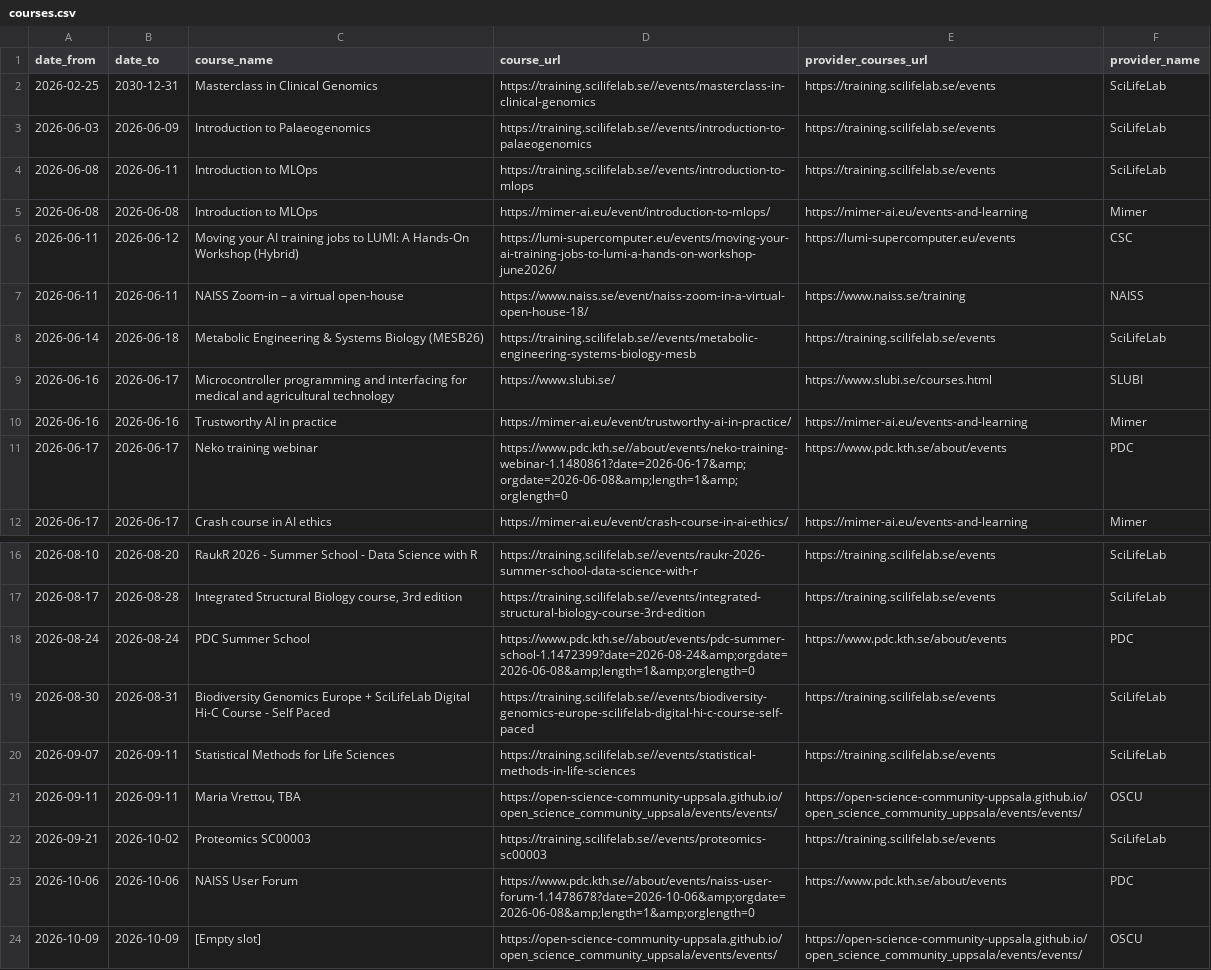
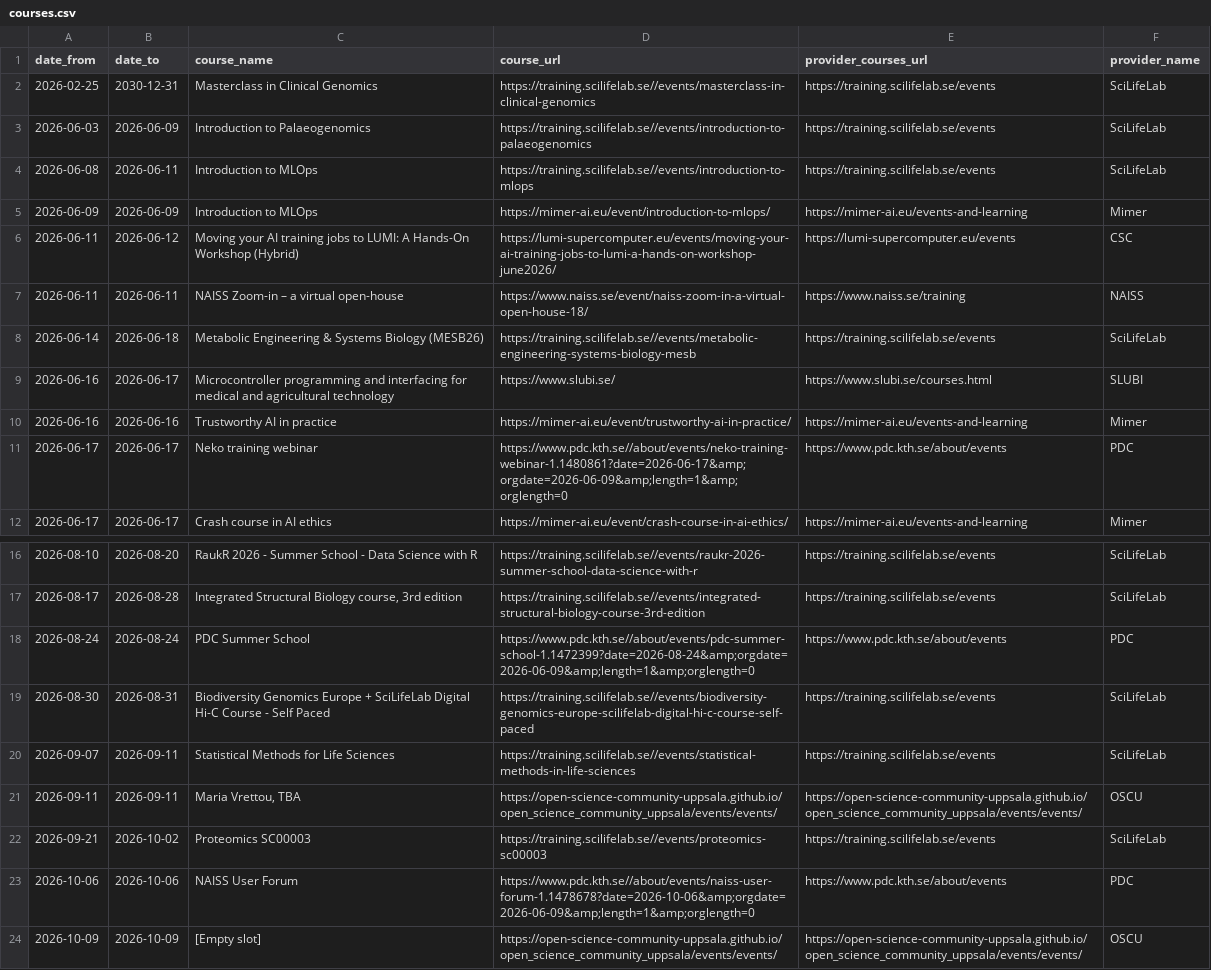
Before and after one commit to NBISweden/SCoRe_user_doc, a CSV file: docs/courses.csv, drawn as a sheet; only a part is shown, gaps mark what is left out.

```diff
--- a/docs/courses.csv
+++ b/docs/courses.csv
@@ -4,3 +4,3 @@ date_from,date_to,course_name,course_url,provider_courses_url,provider_name
 2026-06-08,2026-06-11,Introduction to MLOps,https://training.scilifelab.se//events/introduction-to-mlops,https://training.scilifelab.se/events,SciLifeLab
-2026-06-08,2026-06-08,Introduction to MLOps,https://mimer-ai.eu/event/introduction-to-mlops/,https://mimer-ai.eu/events-and-learning,Mimer
+2026-06-09,2026-06-09,Introduction to MLOps,https://mimer-ai.eu/event/introduction-to-mlops/,https://mimer-ai.eu/events-and-learning,Mimer
 2026-06-11,2026-06-12,Moving your AI training jobs to LUMI: A Hands-On Workshop (Hybrid),https://lumi-supercomputer.eu/events/moving-your-ai-training-jobs-to-lumi-a-hands-on-workshop-june2026/,https://lumi-supercomputer.eu/events,CSC
@@ -10,3 +10,3 @@ date_from,date_to,course_name,course_url,provider_courses_url,provider_name
 2026-06-16,2026-06-16,Trustworthy AI in practice,https://mimer-ai.eu/event/trustworthy-ai-in-practice/,https://mimer-ai.eu/events-and-learning,Mimer
-2026-06-17,2026-06-17,Neko training webinar,https://www.pdc.kth.se//about/events/neko-training-webinar-1.1480861?date=2026-06-17&amp;orgdate=2026-06-08&amp;length=1&amp;orglength=0,https://www.pdc.kth.se/about/events,PDC
+2026-06-17,2026-06-17,Neko training webinar,https://www.pdc.kth.se//about/events/neko-training-webinar-1.1480861?date=2026-06-17&amp;orgdate=2026-06-09&amp;length=1&amp;orglength=0,https://www.pdc.kth.se/about/events,PDC
 2026-06-17,2026-06-17,Crash course in AI ethics,https://mimer-ai.eu/event/crash-course-in-ai-ethics/,https://mimer-ai.eu/events-and-learning,Mimer
@@ -17,3 +17,3 @@ date_from,date_to,course_name,course_url,provider_courses_url,provider_name
 2026-08-17,2026-08-28,"Integrated Structural Biology course, 3rd edition",https://training.scilifelab.se//events/integrated-structural-biology-course-3rd-edition,https://training.scilifelab.se/events,SciLifeLab
-2026-08-24,2026-08-24,PDC Summer School,https://www.pdc.kth.se//about/events/pdc-summer-school-1.1472399?date=2026-08-24&amp;orgdate=2026-06-08&amp;length=1&amp;orglength=0,https://www.pdc.kth.se/about/events,PDC
+2026-08-24,2026-08-24,PDC Summer School,https://www.pdc.kth.se//about/events/pdc-summer-school-1.1472399?date=2026-08-24&amp;orgdate=2026-06-09&amp;length=1&amp;orglength=0,https://www.pdc.kth.se/about/events,PDC
 2026-08-30,2026-08-31,Biodiversity Genomics Europe + SciLifeLab Digital Hi-C Course - Self Paced,https://training.scilifelab.se//events/biodiversity-genomics-europe-scilifelab-digital-hi-c-course-self-paced,https://training.scilifelab.se/events,SciLifeLab
@@ -22,3 +22,3 @@ date_from,date_to,course_name,course_url,provider_courses_url,provider_name
 2026-09-21,2026-10-02,Proteomics SC00003,https://training.scilifelab.se//events/proteomics-sc00003,https://training.scilifelab.se/events,SciLifeLab
-2026-10-06,2026-10-06,NAISS User Forum,https://www.pdc.kth.se//about/events/naiss-user-forum-1.1478678?date=2026-10-06&amp;orgdate=2026-06-08&amp;length=1&amp;orglength=0,https://www.pdc.kth.se/about/events,PDC
+2026-10-06,2026-10-06,NAISS User Forum,https://www.pdc.kth.se//about/events/naiss-user-forum-1.1478678?date=2026-10-06&amp;orgdate=2026-06-09&amp;length=1&amp;orglength=0,https://www.pdc.kth.se/about/events,PDC
 2026-10-09,2026-10-09,[Empty slot],https://open-science-community-uppsala.github.io/open_science_community_uppsala/events/events/,https://open-science-community-uppsala.github.io/open_science_community_uppsala/events/events/,OSCU
```
Also changed, not shown: 2 other files.
